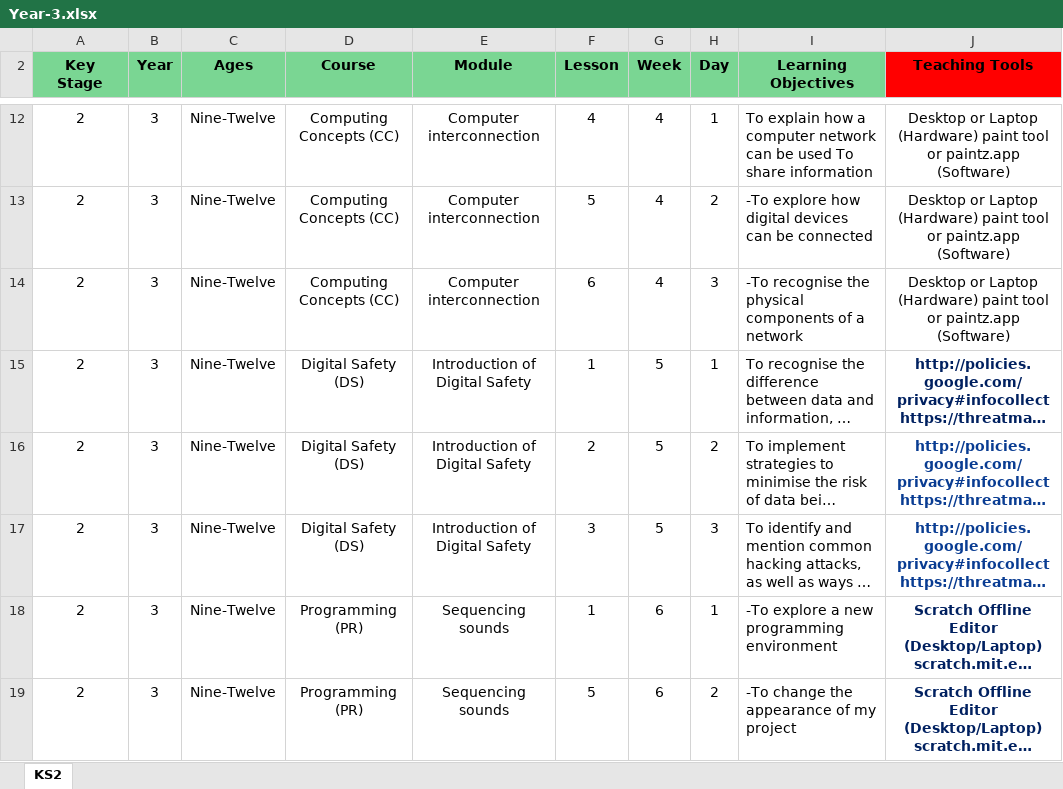
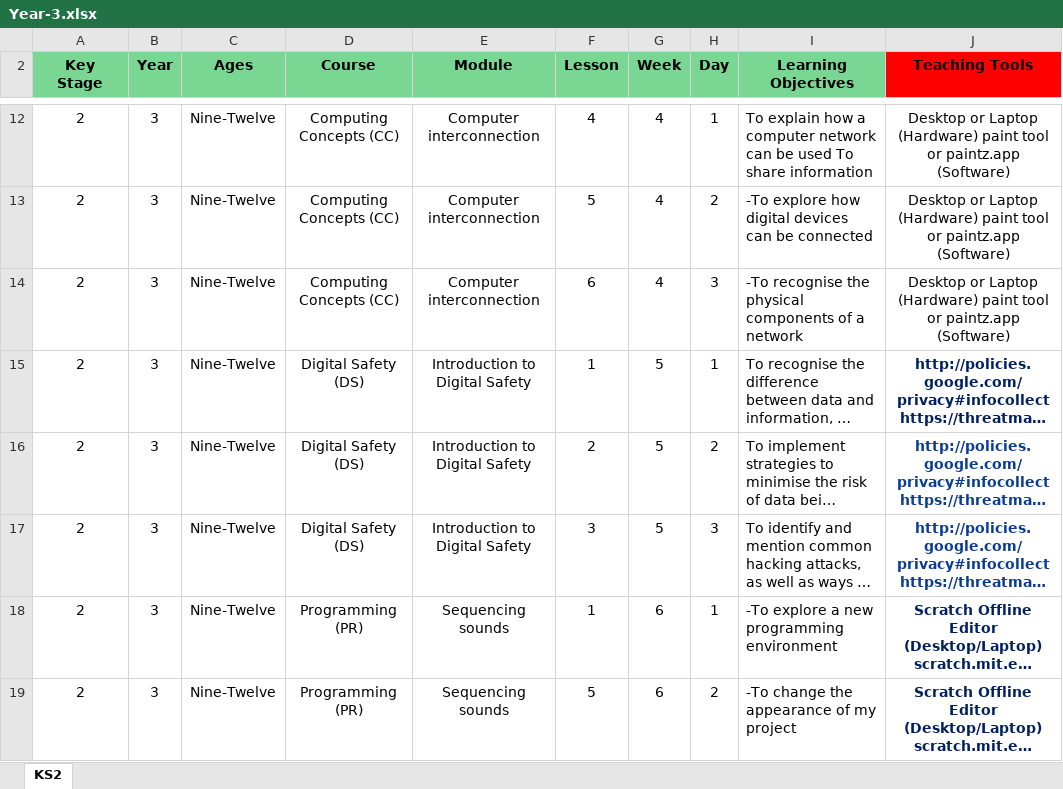
Before and after one commit to BrightDU/Crea8Labs-Comp-Curriculum, an Excel workbook: KS2/Year-3.xlsx, sheet KS2, drawn as a sheet; only a part is shown, gaps mark what is left out; long unchanged cells end in …; values as stored, in another font and other column widths than the file's, no borders; conditional formats not drawn; the diff names each change by its address in the sheet, - before the commit and + after, or states it on an @@ line.

```diff
--- a/KS2/Year-3.xlsx (sheet KS2)
+++ b/KS2/Year-3.xlsx (sheet KS2)
-E15:E17 (Module): Introduction of Digital Safety
+E15:E17 (Module): Introduction to Digital Safety
```
Also changed, not shown: KS2/Year-4.xlsx, KS2/Year-5.xlsx, 5 other files.
